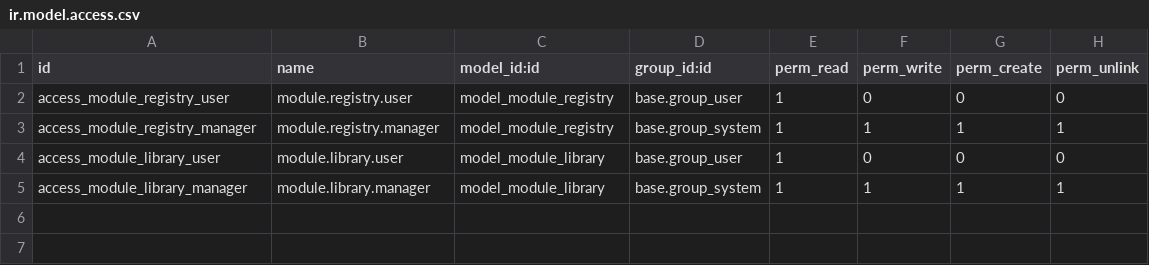
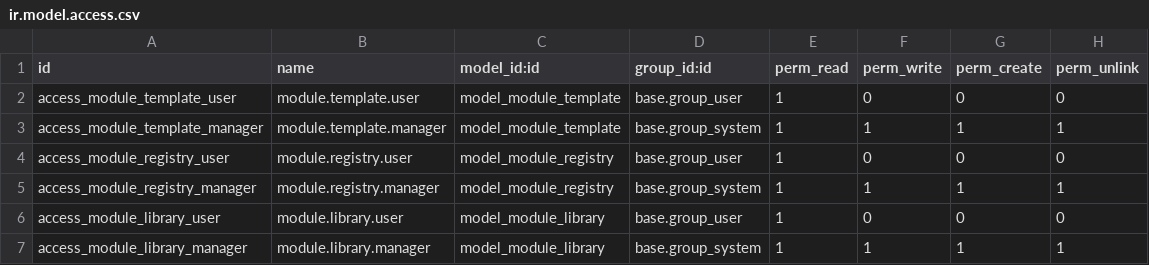
Before and after one commit to mart337i/egeskov-group, a CSV file: me_module_registry/security/ir.model.access.csv, drawn as a sheet.

```diff
--- a/me_module_registry/security/ir.model.access.csv
+++ b/me_module_registry/security/ir.model.access.csv
@@ -1,2 +1,4 @@
 id,name,model_id:id,group_id:id,perm_read,perm_write,perm_create,perm_unlink
+access_module_template_user,module.template.user,model_module_template,base.group_user,1,0,0,0
+access_module_template_manager,module.template.manager,model_module_template,base.group_system,1,1,1,1
 access_module_registry_user,module.registry.user,model_module_registry,base.group_user,1,0,0,0
```
Also changed, not shown: 9 other files.
